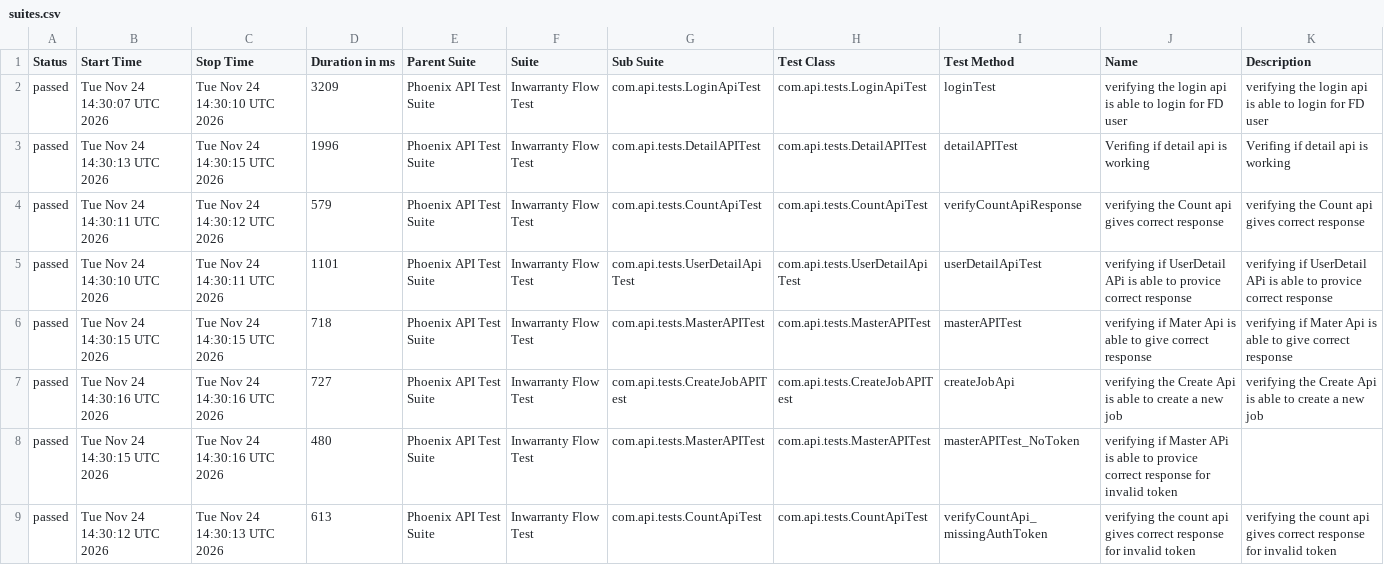
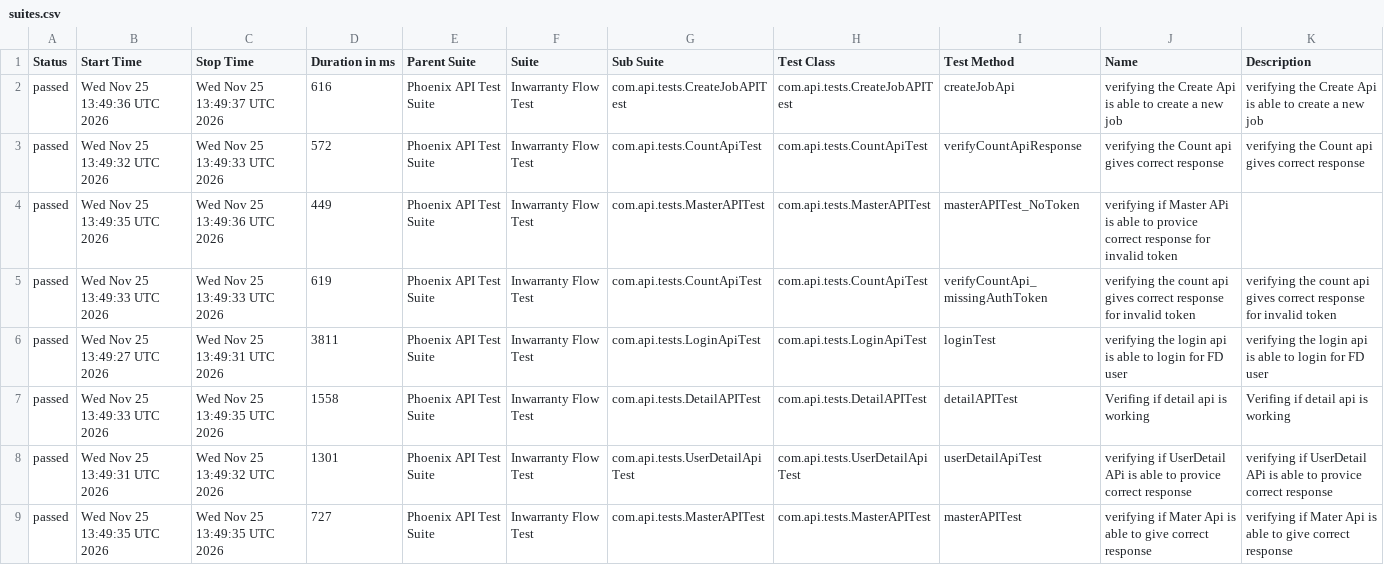
Before and after one commit to RanjaniManuel/PhoenixTestAutomationFramework, a CSV file: data/suites.csv, drawn as a sheet.

```diff
--- a/data/suites.csv
+++ b/data/suites.csv
@@ -1,9 +1,9 @@
 "Status","Start Time","Stop Time","Duration in ms","Parent Suite","Suite","Sub Suite","Test Class","Test Method","Name","Description"
-"passed","Tue Nov 24 14:30:07 UTC 2026","Tue Nov 24 14:30:10 UTC 2026","3209","Phoenix API Test Suite","Inwarranty Flow Test","com.api.tests.LoginApiTest","com.api.tests.LoginApiTest","loginTest","verifying the login api is able to login for FD user","verifying the login api is able to login for FD user"
-"passed","Tue Nov 24 14:30:13 UTC 2026","Tue Nov 24 14:30:15 UTC 2026","1996","Phoenix API Test Suite","Inwarranty Flow Test","com.api.tests.DetailAPITest","com.api.tests.DetailAPITest","detailAPITest","Verifing if  detail api is working ","Verifing if  detail api is working "
-"passed","Tue Nov 24 14:30:11 UTC 2026","Tue Nov 24 14:30:12 UTC 2026","579","Phoenix API Test Suite","Inwarranty Flow Test","com.api.tests.CountApiTest","com.api.tests.CountApiTest","verifyCountApiResponse","verifying the Count api gives correct response","verifying the Count api gives correct response"
-"passed","Tue Nov 24 14:30:10 UTC 2026","Tue Nov 24 14:30:11 UTC 2026","1101","Phoenix API Test Suite","Inwarranty Flow Test","com.api.tests.UserDetailApiTest","com.api.tests.UserDetailApiTest","userDetailApiTest","verifying if UserDetail APi is able to provice correct response","verifying if UserDetail APi is able to provice correct response"
-"passed","Tue Nov 24 14:30:15 UTC 2026","Tue Nov 24 14:30:15 UTC 2026","718","Phoenix API Test Suite","Inwarranty Flow Test","com.api.tests.MasterAPITest","com.api.tests.MasterAPITest","masterAPITest","verifying if Mater Api is able to give correct response","verifying if Mater Api is able to give correct response"
-"passed","Tue Nov 24 14:30:16 UTC 2026","Tue Nov 24 14:30:16 UTC 2026","727","Phoenix API Test Suite","Inwarranty Flow Test","com.api.tests.CreateJobAPITest","com.api.tests.CreateJobAPITest","createJobApi","verifying the Create Api is able to create a new job","verifying the Create Api is able to create a new job"
-"passed","Tue Nov 24 14:30:15 UTC 2026","Tue Nov 24 14:30:16 UTC 2026","480","Phoenix API Test Suite","Inwarranty Flow Test","com.api.tests.MasterAPITest","com.api.tests.MasterAPITest","masterAPITest_NoToken","verifying if Master APi is able to provice correct response for invalid token",""
-"passed","Tue Nov 24 14:30:12 UTC 2026","Tue Nov 24 14:30:13 UTC 2026","613","Phoenix API Test Suite","Inwarranty Flow Test","com.api.tests.CountApiTest","com.api.tests.CountApiTest","verifyCountApi_missingAuthToken","verifying the count api gives correct response for invalid token","verifying the count api gives correct response for invalid token"
+"passed","Wed Nov 25 13:49:36 UTC 2026","Wed Nov 25 13:49:37 UTC 2026","616","Phoenix API Test Suite","Inwarranty Flow Test","com.api.tests.CreateJobAPITest","com.api.tests.CreateJobAPITest","createJobApi","verifying the Create Api is able to create a new job","verifying the Create Api is able to create a new job"
+"passed","Wed Nov 25 13:49:32 UTC 2026","Wed Nov 25 13:49:33 UTC 2026","572","Phoenix API Test Suite","Inwarranty Flow Test","com.api.tests.CountApiTest","com.api.tests.CountApiTest","verifyCountApiResponse","verifying the Count api gives correct response","verifying the Count api gives correct response"
+"passed","Wed Nov 25 13:49:35 UTC 2026","Wed Nov 25 13:49:36 UTC 2026","449","Phoenix API Test Suite","Inwarranty Flow Test","com.api.tests.MasterAPITest","com.api.tests.MasterAPITest","masterAPITest_NoToken","verifying if Master APi is able to provice correct response for invalid token",""
+"passed","Wed Nov 25 13:49:33 UTC 2026","Wed Nov 25 13:49:33 UTC 2026","619","Phoenix API Test Suite","Inwarranty Flow Test","com.api.tests.CountApiTest","com.api.tests.CountApiTest","verifyCountApi_missingAuthToken","verifying the count api gives correct response for invalid token","verifying the count api gives correct response for invalid token"
+"passed","Wed Nov 25 13:49:27 UTC 2026","Wed Nov 25 13:49:31 UTC 2026","3811","Phoenix API Test Suite","Inwarranty Flow Test","com.api.tests.LoginApiTest","com.api.tests.LoginApiTest","loginTest","verifying the login api is able to login for FD user","verifying the login api is able to login for FD user"
+"passed","Wed Nov 25 13:49:33 UTC 2026","Wed Nov 25 13:49:35 UTC 2026","1558","Phoenix API Test Suite","Inwarranty Flow Test","com.api.tests.DetailAPITest","com.api.tests.DetailAPITest","detailAPITest","Verifing if  detail api is working ","Verifing if  detail api is working "
+"passed","Wed Nov 25 13:49:31 UTC 2026","Wed Nov 25 13:49:32 UTC 2026","1301","Phoenix API Test Suite","Inwarranty Flow Test","com.api.tests.UserDetailApiTest","com.api.tests.UserDetailApiTest","userDetailApiTest","verifying if UserDetail APi is able to provice correct response","verifying if UserDetail APi is able to provice correct response"
+"passed","Wed Nov 25 13:49:35 UTC 2026","Wed Nov 25 13:49:35 UTC 2026","727","Phoenix API Test Suite","Inwarranty Flow Test","com.api.tests.MasterAPITest","com.api.tests.MasterAPITest","masterAPITest","verifying if Mater Api is able to give correct response","verifying if Mater Api is able to give correct response"
```
Also changed, not shown: data/behaviors.csv, 52 other files.
